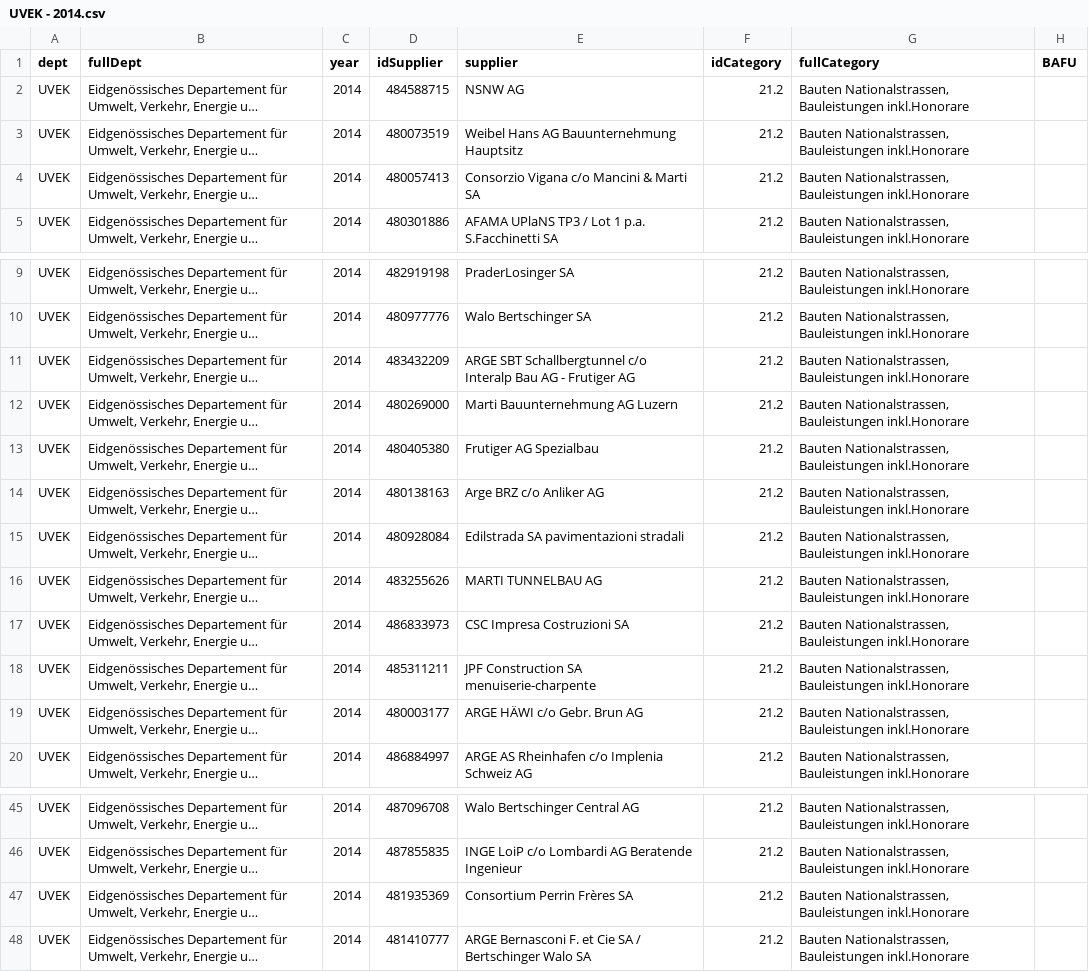
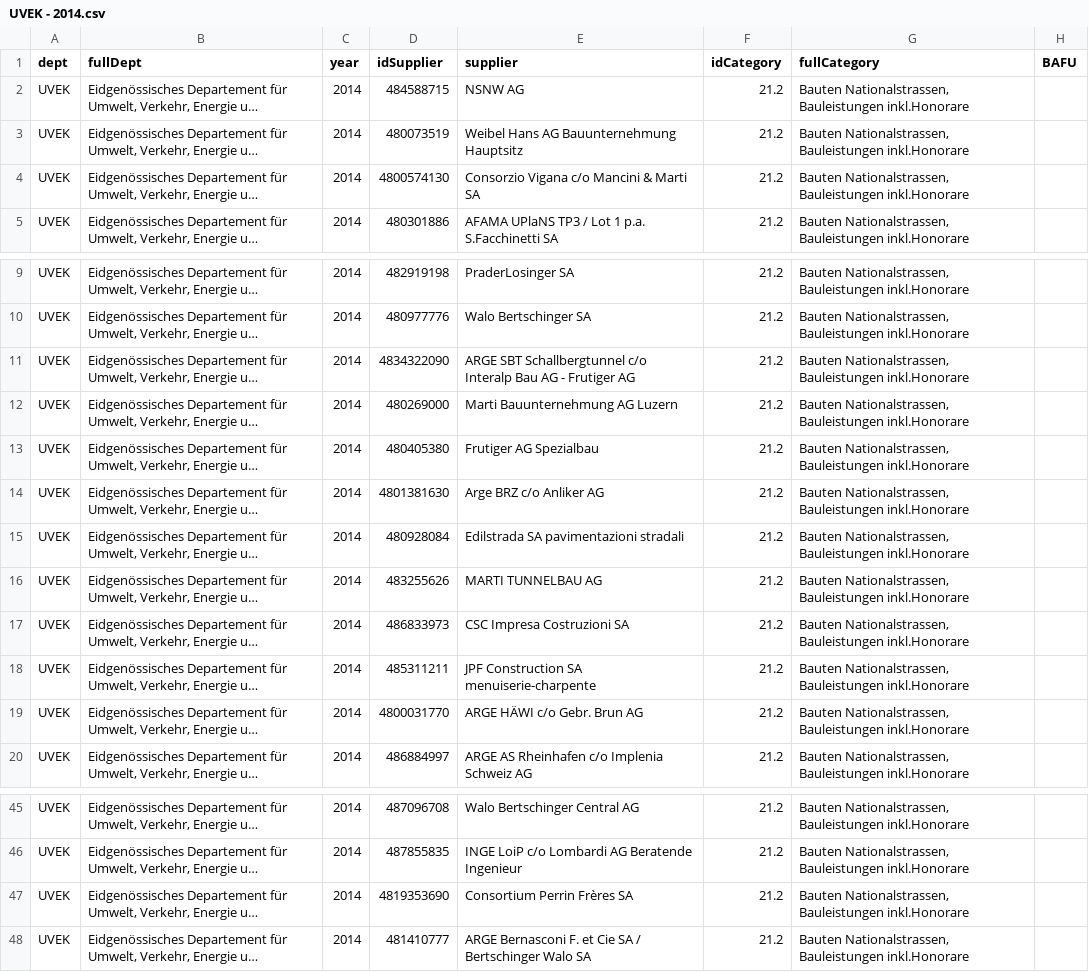
Before and after one commit to alexhaed/Swiss_Procurement_Methodology, a CSV file: csv/biggest/UVEK - 2014.csv, drawn as a sheet; only a part is shown, gaps mark what is left out; long unchanged cells end in …; the diff names each change by its address in the sheet, - before the commit and + after, or states it on an @@ line.

```diff
--- a/csv/biggest/UVEK - 2014.csv
+++ b/csv/biggest/UVEK - 2014.csv
-D4 (idSupplier): 480057413
+D4 (idSupplier): 4800574130
-D11 (idSupplier): 483432209
+D11 (idSupplier): 4834322090
-D14 (idSupplier): 480138163
+D14 (idSupplier): 4801381630
-D19 (idSupplier): 480003177
+D19 (idSupplier): 4800031770
-D47 (idSupplier): 481935369
+D47 (idSupplier): 4819353690
```
Also changed, not shown: csv/biggest/EFD - 2012.csv, csv/biggest/EFD - 2014.csv, 8 other files.
